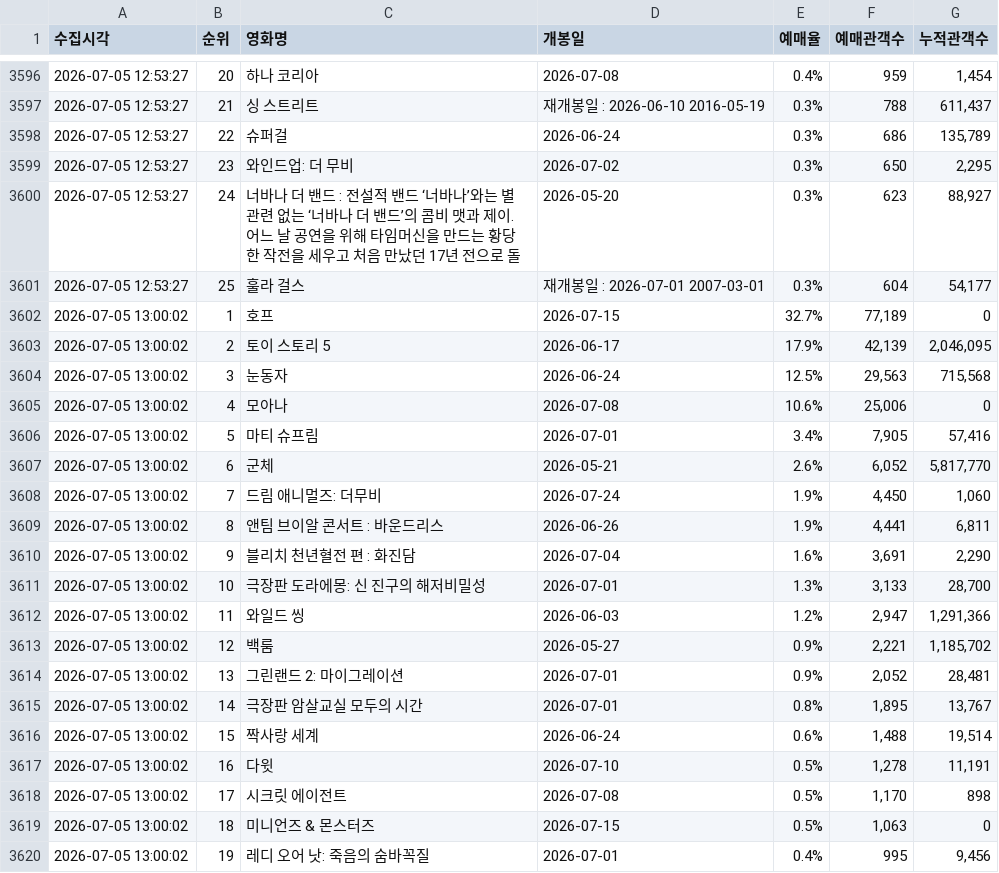
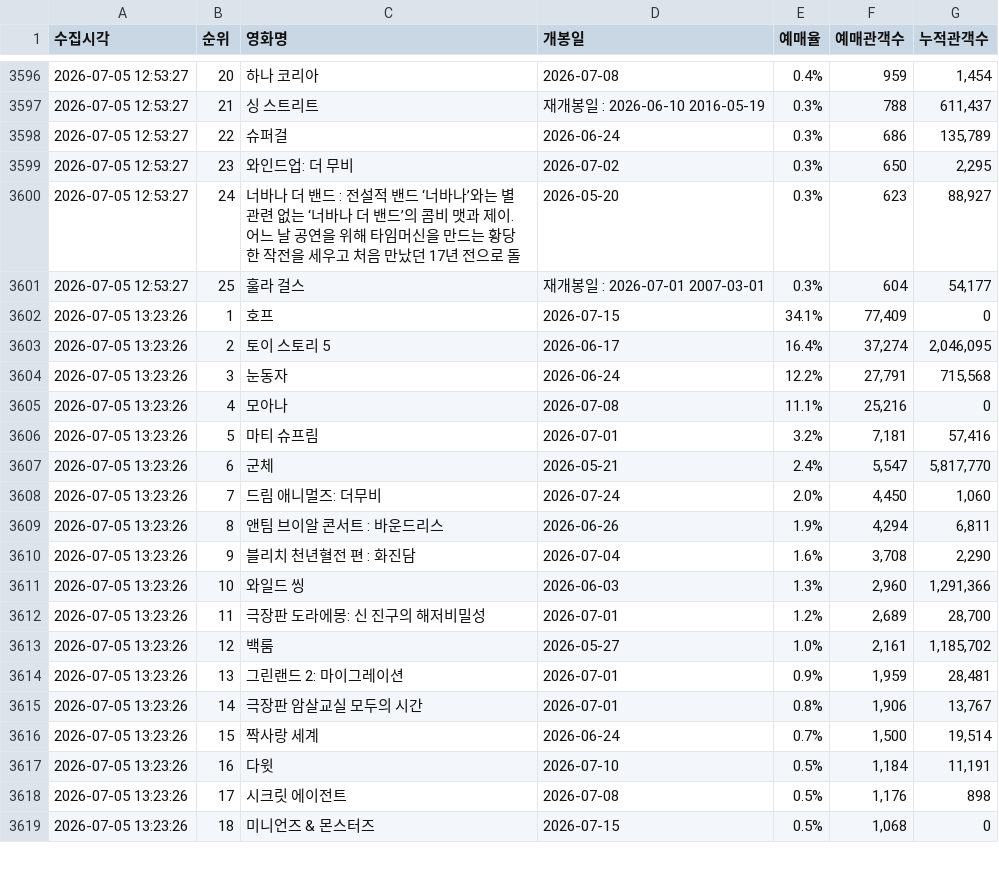
Before and after one commit to jaywhyyang/greenland2, a CSV file: competitors_hourly.csv, drawn as a sheet; only a part is shown, gaps mark what is left out; the diff covers the shown part only.

```diff
--- a/competitors_hourly.csv
+++ b/competitors_hourly.csv
@@ -3601,20 +3601,19 @@
 2026-07-05 12:53:27,25,훌라 걸스,재개봉일 : 2026-07-01 2007-03-01,0.3%,604,"54,177"
-2026-07-05 13:00:02,1,호프,2026-07-15,32.7%,"77,189",0
-2026-07-05 13:00:02,2,토이 스토리 5,2026-06-17,17.9%,"42,139","2,046,095"
-2026-07-05 13:00:02,3,눈동자,2026-06-24,12.5%,"29,563","715,568"
-2026-07-05 13:00:02,4,모아나,2026-07-08,10.6%,"25,006",0
-2026-07-05 13:00:02,5,마티 슈프림,2026-07-01,3.4%,"7,905","57,416"
-2026-07-05 13:00:02,6,군체,2026-05-21,2.6%,"6,052","5,817,770"
-2026-07-05 13:00:02,7,드림 애니멀즈: 더무비,2026-07-24,1.9%,"4,450","1,060"
-2026-07-05 13:00:02,8,앤팀 브이알 콘서트 : 바운드리스,2026-06-26,1.9%,"4,441","6,811"
-2026-07-05 13:00:02,9,블리치 천년혈전 편 : 화진담,2026-07-04,1.6%,"3,691","2,290"
-2026-07-05 13:00:02,10,극장판 도라에몽: 신 진구의 해저비밀성,2026-07-01,1.3%,"3,133","28,700"
-2026-07-05 13:00:02,11,와일드 씽,2026-06-03,1.2%,"2,947","1,291,366"
-2026-07-05 13:00:02,12,백룸,2026-05-27,0.9%,"2,221","1,185,702"
-2026-07-05 13:00:02,13,그린랜드 2: 마이그레이션,2026-07-01,0.9%,"2,052","28,481"
-2026-07-05 13:00:02,14,극장판 암살교실 모두의 시간,2026-07-01,0.8%,"1,895","13,767"
-2026-07-05 13:00:02,15,짝사랑 세계,2026-06-24,0.6%,"1,488","19,514"
-2026-07-05 13:00:02,16,다윗,2026-07-10,0.5%,"1,278","11,191"
-2026-07-05 13:00:02,17,시크릿 에이전트,2026-07-08,0.5%,"1,170",898
-2026-07-05 13:00:02,18,미니언즈 & 몬스터즈,2026-07-15,0.5%,"1,063",0
-2026-07-05 13:00:02,19,레디 오어 낫: 죽음의 숨바꼭질,2026-07-01,0.4%,995,"9,456"
+2026-07-05 13:23:26,1,호프,2026-07-15,34.1%,"77,409",0
+2026-07-05 13:23:26,2,토이 스토리 5,2026-06-17,16.4%,"37,274","2,046,095"
+2026-07-05 13:23:26,3,눈동자,2026-06-24,12.2%,"27,791","715,568"
+2026-07-05 13:23:26,4,모아나,2026-07-08,11.1%,"25,216",0
+2026-07-05 13:23:26,5,마티 슈프림,2026-07-01,3.2%,"7,181","57,416"
+2026-07-05 13:23:26,6,군체,2026-05-21,2.4%,"5,547","5,817,770"
+2026-07-05 13:23:26,7,드림 애니멀즈: 더무비,2026-07-24,2.0%,"4,450","1,060"
+2026-07-05 13:23:26,8,앤팀 브이알 콘서트 : 바운드리스,2026-06-26,1.9%,"4,294","6,811"
+2026-07-05 13:23:26,9,블리치 천년혈전 편 : 화진담,2026-07-04,1.6%,"3,708","2,290"
+2026-07-05 13:23:26,10,와일드 씽,2026-06-03,1.3%,"2,960","1,291,366"
+2026-07-05 13:23:26,11,극장판 도라에몽: 신 진구의 해저비밀성,2026-07-01,1.2%,"2,689","28,700"
+2026-07-05 13:23:26,12,백룸,2026-05-27,1.0%,"2,161","1,185,702"
+2026-07-05 13:23:26,13,그린랜드 2: 마이그레이션,2026-07-01,0.9%,"1,959","28,481"
+2026-07-05 13:23:26,14,극장판 암살교실 모두의 시간,2026-07-01,0.8%,"1,906","13,767"
+2026-07-05 13:23:26,15,짝사랑 세계,2026-06-24,0.7%,"1,500","19,514"
+2026-07-05 13:23:26,16,다윗,2026-07-10,0.5%,"1,184","11,191"
+2026-07-05 13:23:26,17,시크릿 에이전트,2026-07-08,0.5%,"1,176",898
+2026-07-05 13:23:26,18,미니언즈 & 몬스터즈,2026-07-15,0.5%,"1,068",0
```
Also changed, not shown: 2 added rows, 1 removed row and 14 edited cells elsewhere in this file, greenland2_hourly.csv, 2 other files.
